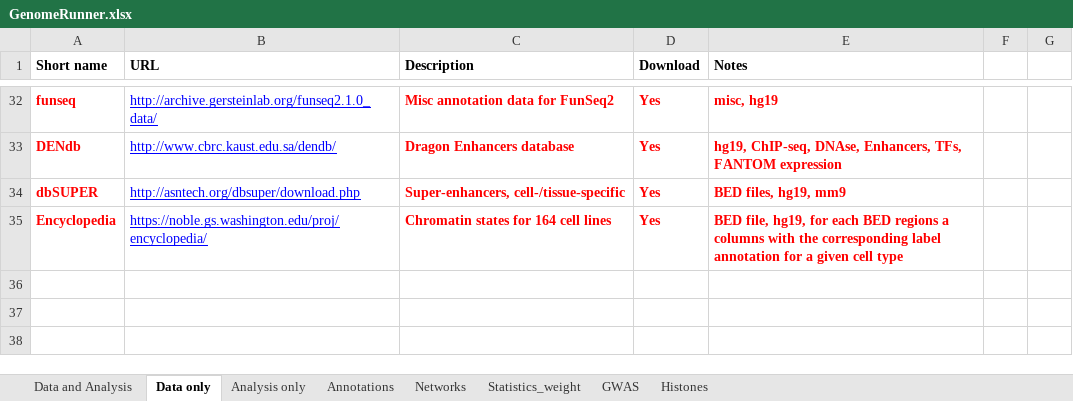
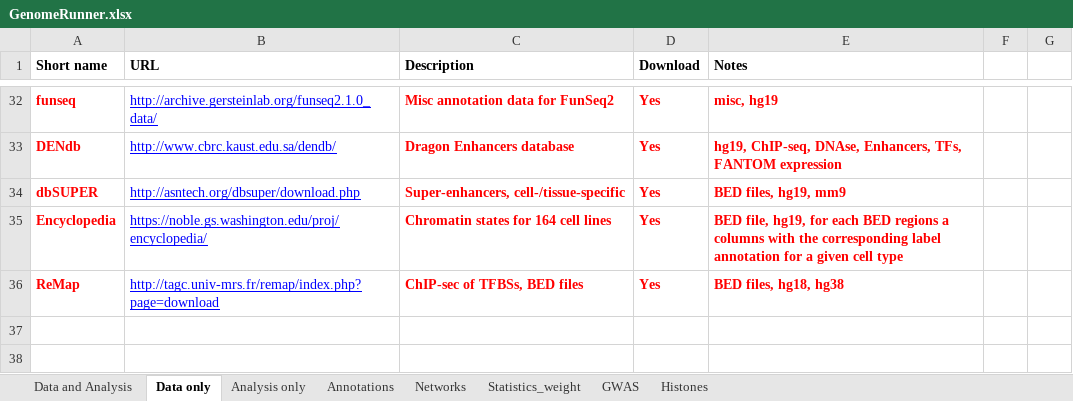
Before and after one commit to mdozmorov/R.genomerunner, an Excel workbook: GenomeRunner.xlsx, sheet Data only, drawn as a sheet; only a part is shown, gaps mark what is left out; values as stored, in another font and other column widths than the file's, no borders; the diff names each change by its address in the sheet, - before the commit and + after, or states it on an @@ line.

Commit message:
Add ReMap database

```diff
--- a/GenomeRunner.xlsx (sheet Data only)
+++ b/GenomeRunner.xlsx (sheet Data only)
-row 36: (empty)
+row 36: ReMap | http://tagc.univ-mrs.fr/remap/index.php?page=download | ChIP-sec of TFBSs, BED files | Yes | BED files, hg18, hg38
```
